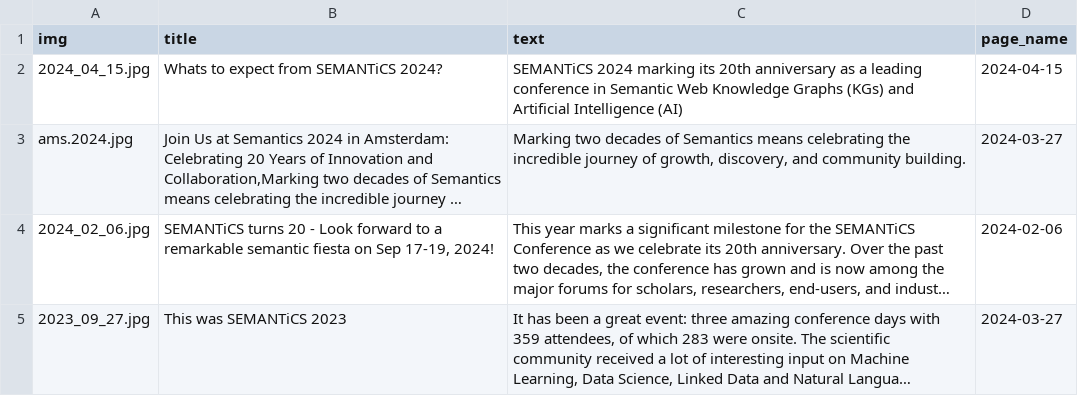
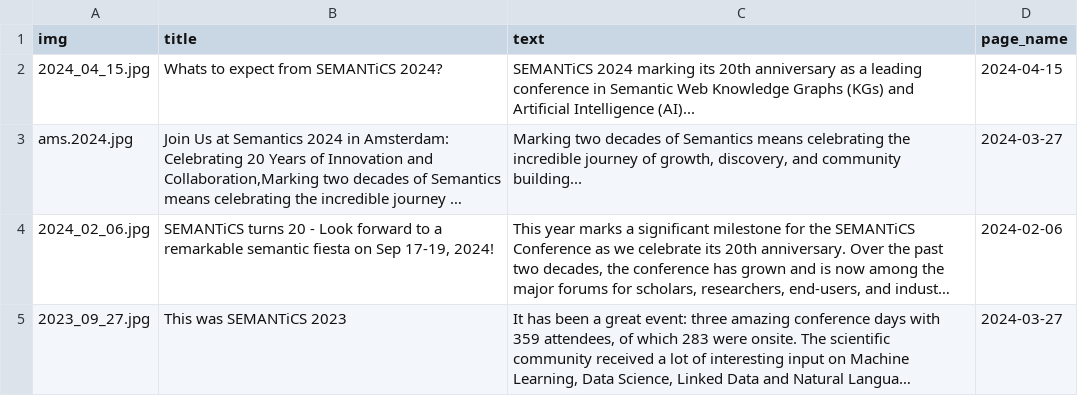
Before and after one commit to SEMANTiCS-org/2024-semantics-org.github.io, a CSV file: content/news.csv, drawn as a sheet; long unchanged cells end in …; the diff names each change by its address in the sheet, - before the commit and + after, or states it on an @@ line.

Commit message:
minors

```diff
--- a/content/news.csv
+++ b/content/news.csv
-C2 (text): …Artificial Intelligence (AI)
+C2 (text): …Artificial Intelligence (AI)...
-C3 (text): …and community building.
+C3 (text): …and community building...
```
